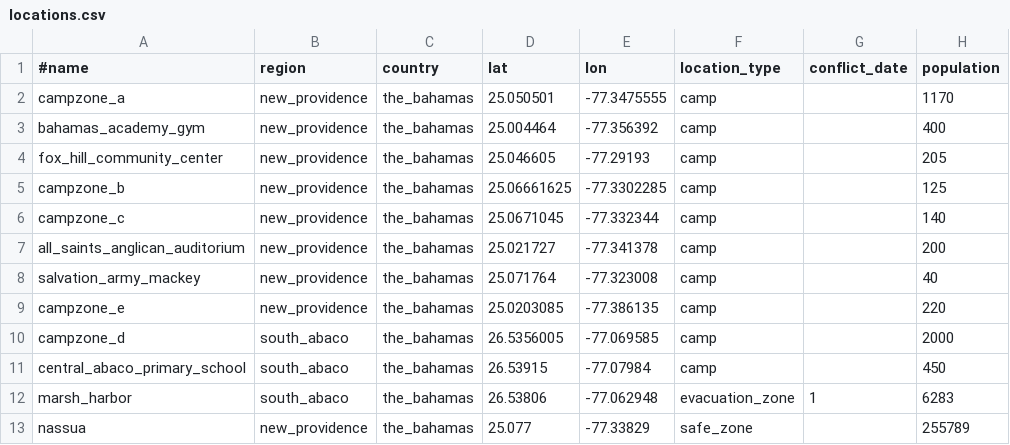
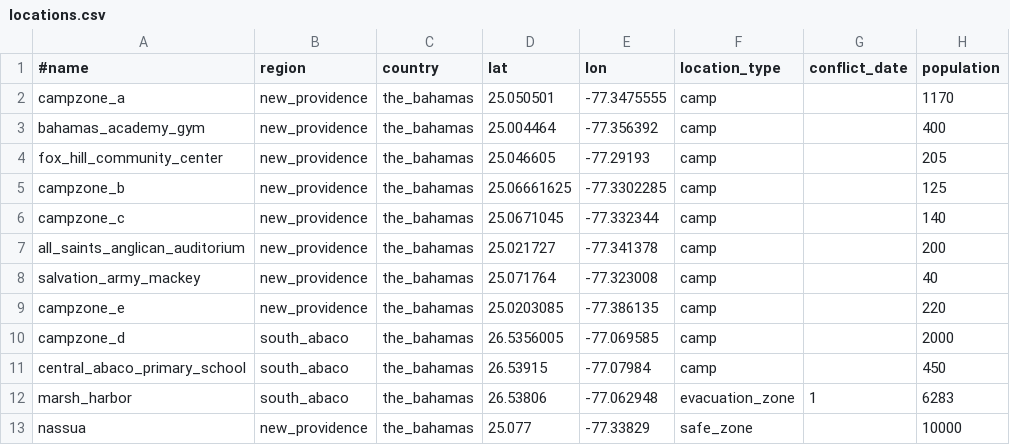
Before and after one commit to tan-yel/flee, a CSV file: hflee_bahamas/input_csv/locations.csv, drawn as a sheet.

```diff
--- a/hflee_bahamas/input_csv/locations.csv
+++ b/hflee_bahamas/input_csv/locations.csv
@@ -12,2 +12,2 @@ central_abaco_primary_school,south_abaco,the_bahamas,26.53915,-77.07984,camp,,45
 marsh_harbor,south_abaco,the_bahamas,26.53806,-77.062948,evacuation_zone,1,6283
-nassua,new_providence,the_bahamas,25.077,-77.33829,safe_zone,,255789
+nassua,new_providence,the_bahamas,25.077,-77.33829,safe_zone,,10000
```
Also changed, not shown: hflee_bahamas/source_data/nassua.csv.
